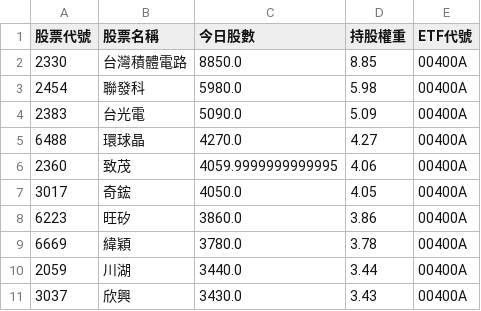
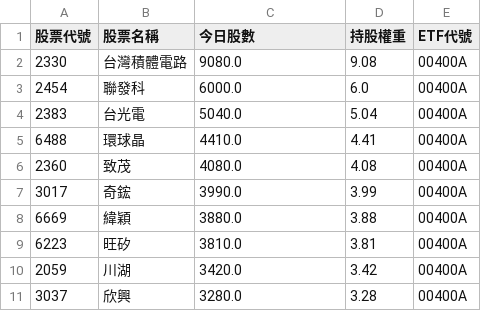
Before and after one commit to caesar263/my-etf-tracker, a CSV file: holdings_00400A.csv, drawn as a sheet.

```diff
--- a/holdings_00400A.csv
+++ b/holdings_00400A.csv
@@ -1,11 +1,11 @@
 股票代號,股票名稱,今日股數,持股權重,ETF代號
-2330,台灣積體電路,8850.0,8.85,00400A
-2454,聯發科,5980.0,5.98,00400A
-2383,台光電,5090.0,5.09,00400A
-6488,環球晶,4270.0,4.27,00400A
-2360,致茂,4059.9999999999995,4.06,00400A
-3017,奇鋐,4050.0,4.05,00400A
-6223,旺矽,3860.0,3.86,00400A
-6669,緯穎,3780.0,3.78,00400A
-2059,川湖,3440.0,3.44,00400A
-3037,欣興,3430.0,3.43,00400A
+2330,台灣積體電路,9080.0,9.08,00400A
+2454,聯發科,6000.0,6.0,00400A
+2383,台光電,5040.0,5.04,00400A
+6488,環球晶,4410.0,4.41,00400A
+2360,致茂,4080.0,4.08,00400A
+3017,奇鋐,3990.0,3.99,00400A
+6669,緯穎,3880.0,3.88,00400A
+6223,旺矽,3810.0,3.81,00400A
+2059,川湖,3420.0,3.42,00400A
+3037,欣興,3280.0,3.28,00400A
```
Also changed, not shown: final_analysis.csv, holdings_00984A.csv, 14 other files.
